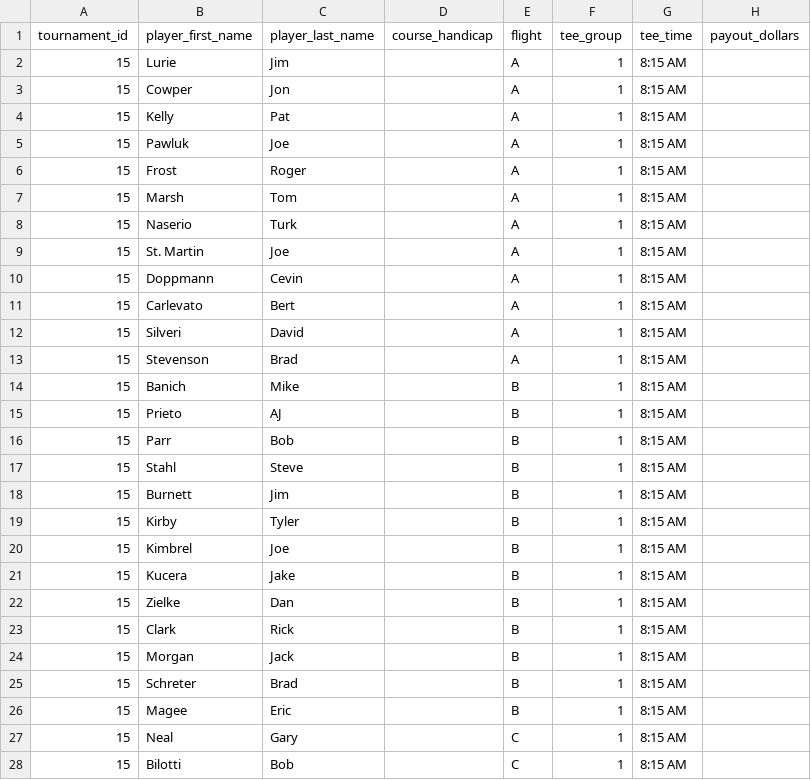
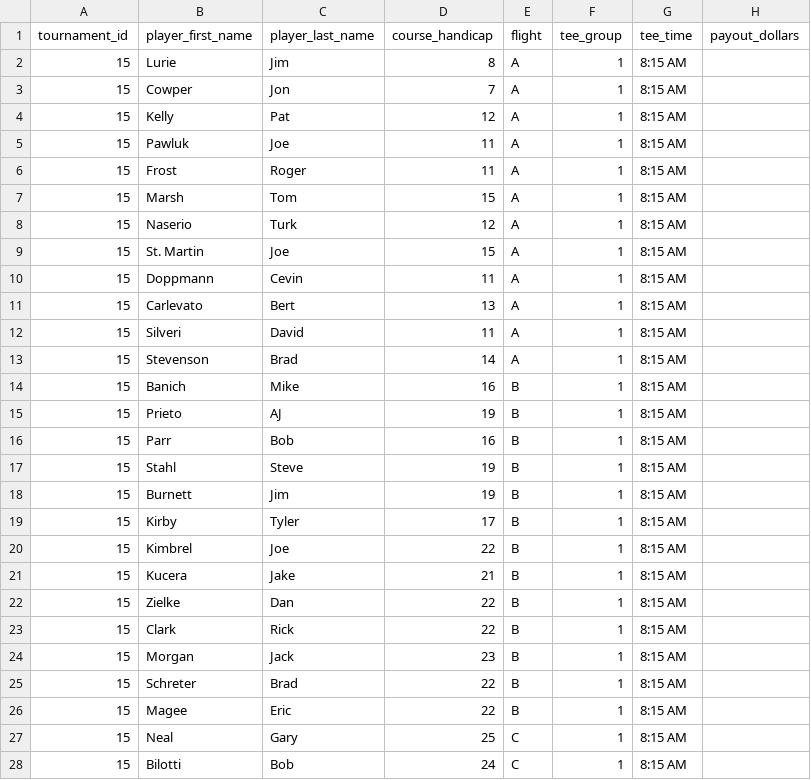
Before and after one commit to ryany1004/ezgolfleague, a CSV file: lib/import_data/15.csv, drawn as a sheet; only a part is shown; the diff covers the shown part only; the diff names each change by its address in the sheet, - before the commit and + after, or states it on an @@ line.

Commit message:
updated import data

```diff
--- a/lib/import_data/15.csv
+++ b/lib/import_data/15.csv
-D2 (course_handicap): (empty)
+D2 (course_handicap): 8
-D3 (course_handicap): (empty)
+D3 (course_handicap): 7
-D4 (course_handicap): (empty)
+D4 (course_handicap): 12
-D5:D6 (course_handicap): (empty)
+D5:D6 (course_handicap): 11
-D7 (course_handicap): (empty)
+D7 (course_handicap): 15
-D8 (course_handicap): (empty)
+D8 (course_handicap): 12
-D9 (course_handicap): (empty)
+D9 (course_handicap): 15
-D10 (course_handicap): (empty)
+D10 (course_handicap): 11
-D11 (course_handicap): (empty)
+D11 (course_handicap): 13
-D12 (course_handicap): (empty)
+D12 (course_handicap): 11
-D13 (course_handicap): (empty)
+D13 (course_handicap): 14
-D14 (course_handicap): (empty)
+D14 (course_handicap): 16
-D15 (course_handicap): (empty)
+D15 (course_handicap): 19
-D16 (course_handicap): (empty)
+D16 (course_handicap): 16
-D17:D18 (course_handicap): (empty)
+D17:D18 (course_handicap): 19
-D19 (course_handicap): (empty)
+D19 (course_handicap): 17
-D20 (course_handicap): (empty)
+D20 (course_handicap): 22
-D21 (course_handicap): (empty)
+D21 (course_handicap): 21
-D22:D23 (course_handicap): (empty)
+D22:D23 (course_handicap): 22
-D24 (course_handicap): (empty)
+D24 (course_handicap): 23
-D25:D26 (course_handicap): (empty)
+D25:D26 (course_handicap): 22
-D27 (course_handicap): (empty)
+D27 (course_handicap): 25
-D28 (course_handicap): (empty)
+D28 (course_handicap): 24
```
Also changed, not shown: 7 edited cells elsewhere in this file, lib/import_data/16.csv.
